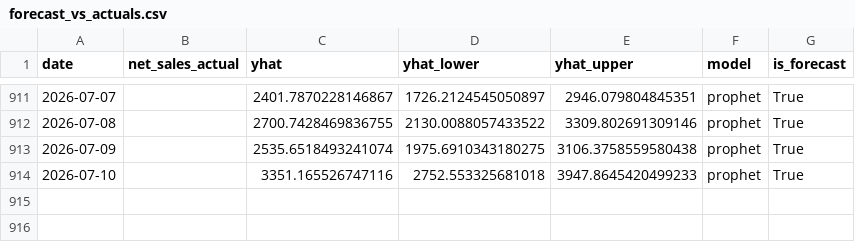
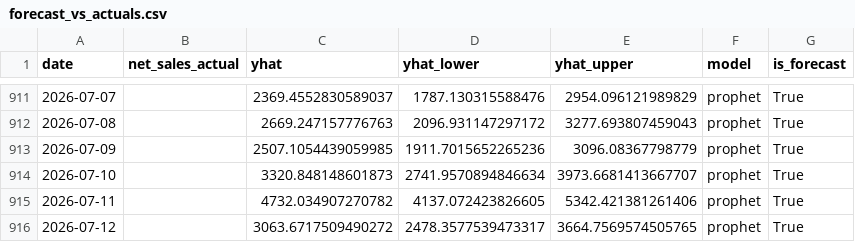
Before and after one commit to awgdawg/restaurant-forecast-analytics, a CSV file: exports/forecast_vs_actuals.csv, drawn as a sheet; only a part is shown, gaps mark what is left out; the diff covers the shown part only.

```diff
--- a/exports/forecast_vs_actuals.csv
+++ b/exports/forecast_vs_actuals.csv
@@ -911,4 +911,6 @@ date,net_sales_actual,yhat,yhat_lower,yhat_upper,model,is_forecast
-2026-07-07,,2401.7870228146867,1726.2124545050897,2946.079804845351,prophet,True
-2026-07-08,,2700.7428469836755,2130.0088057433522,3309.802691309146,prophet,True
-2026-07-09,,2535.6518493241074,1975.6910343180275,3106.3758559580438,prophet,True
-2026-07-10,,3351.165526747116,2752.553325681018,3947.8645420499233,prophet,True
+2026-07-07,,2369.4552830589037,1787.130315588476,2954.096121989829,prophet,True
+2026-07-08,,2669.247157776763,2096.931147297172,3277.693807459043,prophet,True
+2026-07-09,,2507.1054439059985,1911.7015652265236,3096.08367798779,prophet,True
+2026-07-10,,3320.848148601873,2741.9570894846634,3973.6681413667707,prophet,True
+2026-07-11,,4732.034907270782,4137.072423826605,5342.421381261406,prophet,True
+2026-07-12,,3063.6717509490272,2478.3577539473317,3664.7569574505765,prophet,True
```
Also changed, not shown: 32 edited cells elsewhere in this file, 1 other file.
